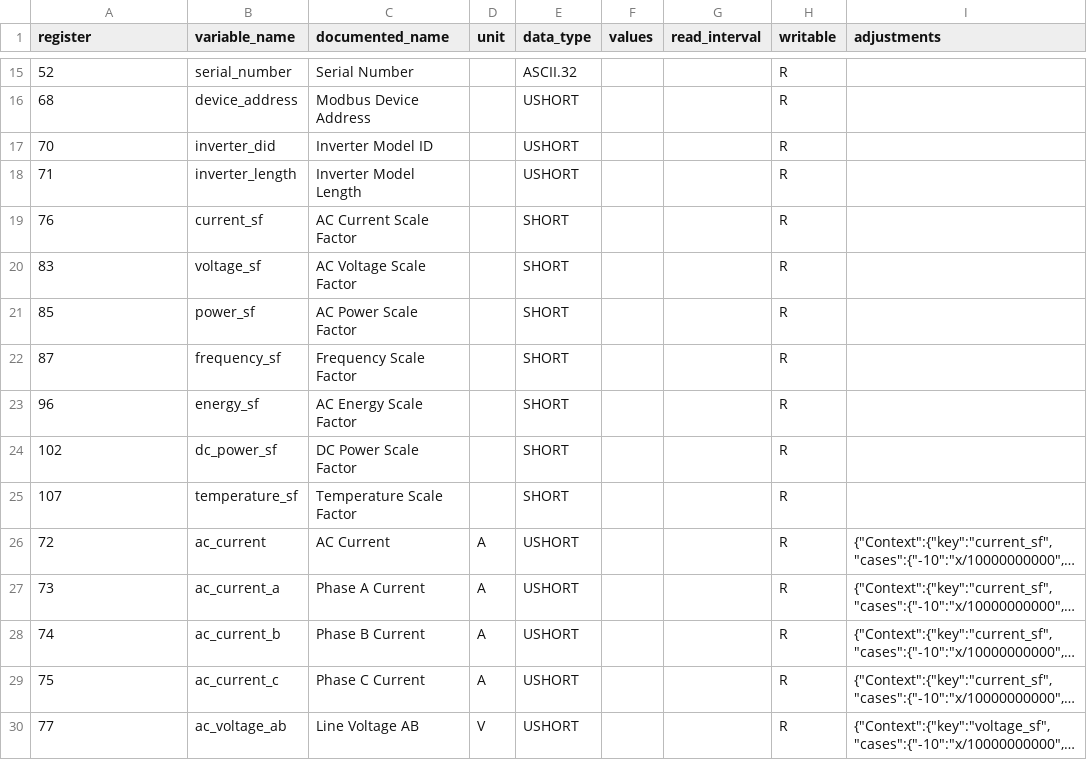
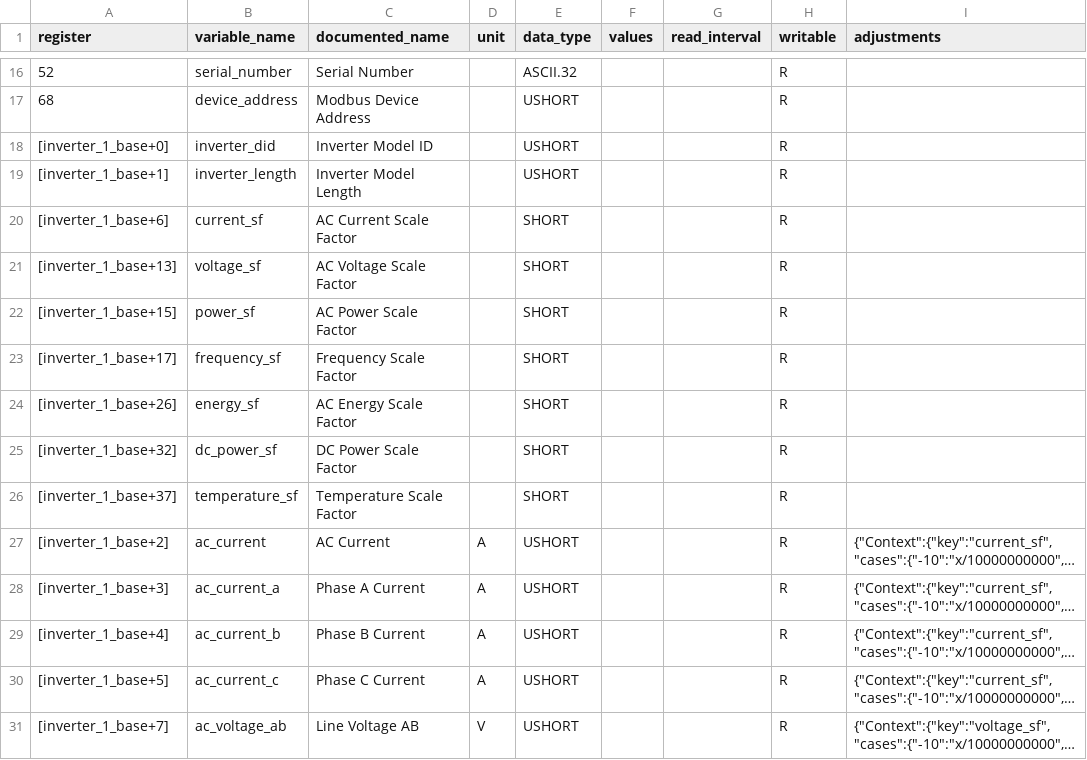
Before and after one commit to BuxtonCalvin/MultiProtocolGateway, a CSV file: protocols/abb_fimer/abb_fimer_vsn300_sunspec.holding_registry_map.csv, drawn as a sheet; only a part is shown, gaps mark what is left out; long unchanged cells end in …; addresses are those after the commit; the diff covers the shown part only; the diff names each change by its address in the sheet, - before the commit and + after, or states it on an @@ line.

```diff
--- a/protocols/abb_fimer/abb_fimer_vsn300_sunspec.holding_registry_map.csv
+++ b/protocols/abb_fimer/abb_fimer_vsn300_sunspec.holding_registry_map.csv
-A18 (register): 70
+A18 (register): [inverter_1_base+0]
-A19 (register): 71
+A19 (register): [inverter_1_base+1]
-A20 (register): 76
+A20 (register): [inverter_1_base+6]
-A21 (register): 83
+A21 (register): [inverter_1_base+13]
-A22 (register): 85
+A22 (register): [inverter_1_base+15]
-A23 (register): 87
+A23 (register): [inverter_1_base+17]
-A24 (register): 96
+A24 (register): [inverter_1_base+26]
-A25 (register): 102
+A25 (register): [inverter_1_base+32]
-A26 (register): 107
+A26 (register): [inverter_1_base+37]
-A27 (register): 72
+A27 (register): [inverter_1_base+2]
-A28 (register): 73
+A28 (register): [inverter_1_base+3]
-A29 (register): 74
+A29 (register): [inverter_1_base+4]
-A30 (register): 75
+A30 (register): [inverter_1_base+5]
-A31 (register): 77
+A31 (register): [inverter_1_base+7]
```
Also changed, not shown: 1 added row and 37 edited cells elsewhere in this file, protocols/abb_fimer/abb_fimer_react2_sunspec.holding_registry_map.csv, protocols/apsystems/apsystems_ecu_sunspec.holding_registry_map.csv, 17 other files.
